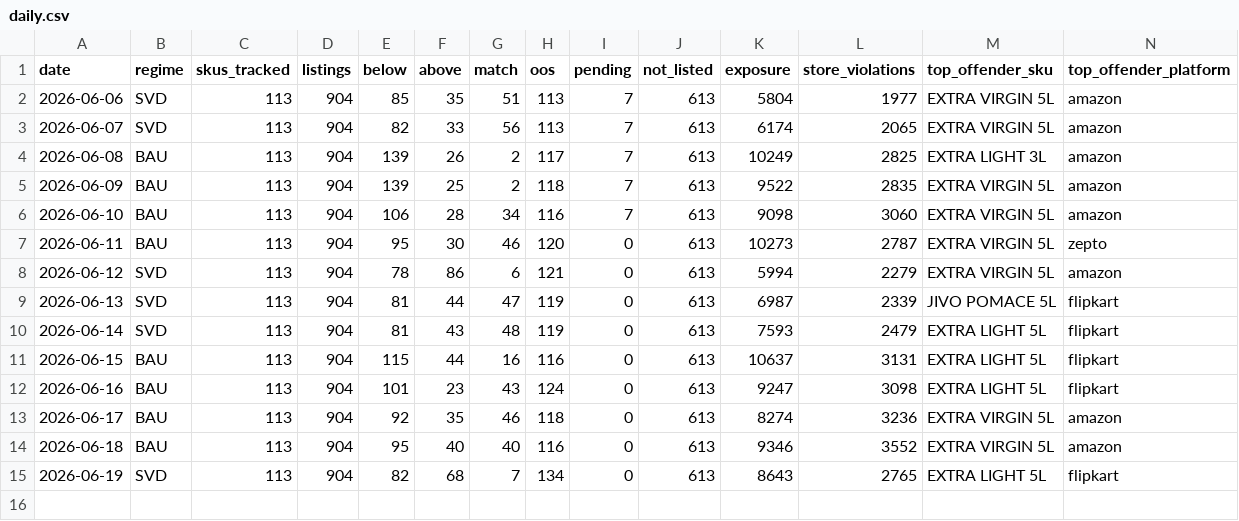
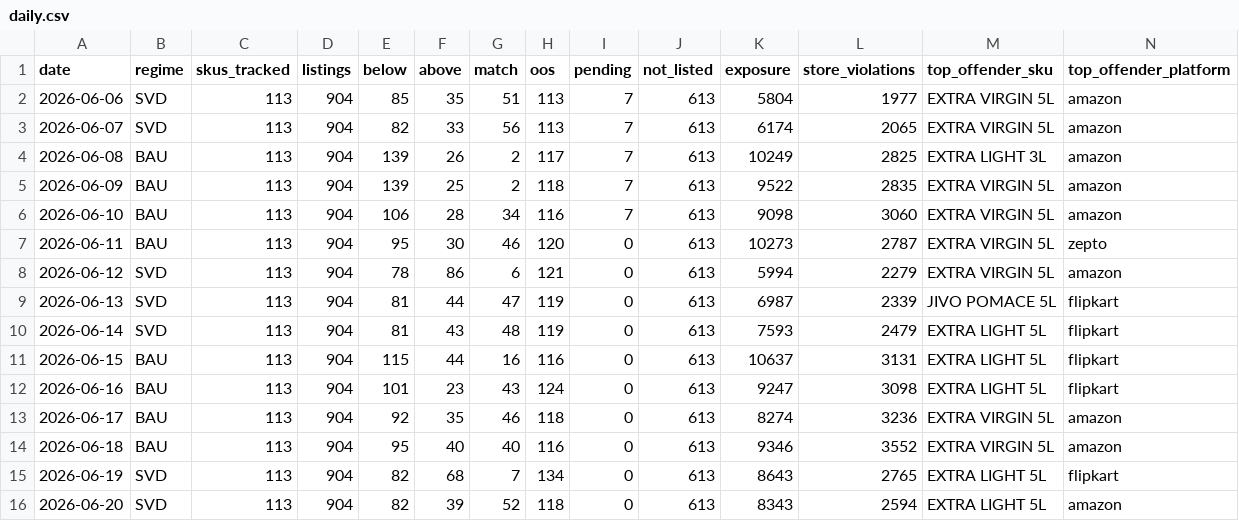
Before and after one commit to daman8271/ecom-intel, a CSV file: data/pricematch/daily.csv, drawn as a sheet; only a part is shown; rows hold the shown columns only; the diff names each change by its address in the sheet, - before the commit and + after, or states it on an @@ line.

```diff
--- a/data/pricematch/daily.csv
+++ b/data/pricematch/daily.csv
+row 16: 2026-06-20 | SVD | 113 | 904 | 82 | 39 | 52 | 118 | 0 | 613 | 8343 | 2594 | EXTRA LIGHT 5L | amazon
```
Also changed, not shown: 5 other files.
